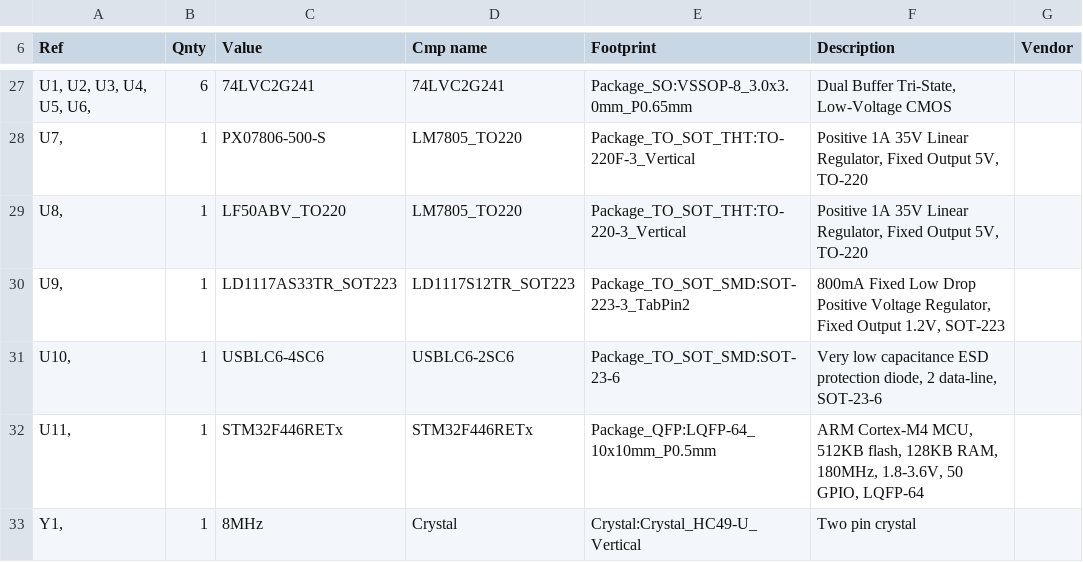
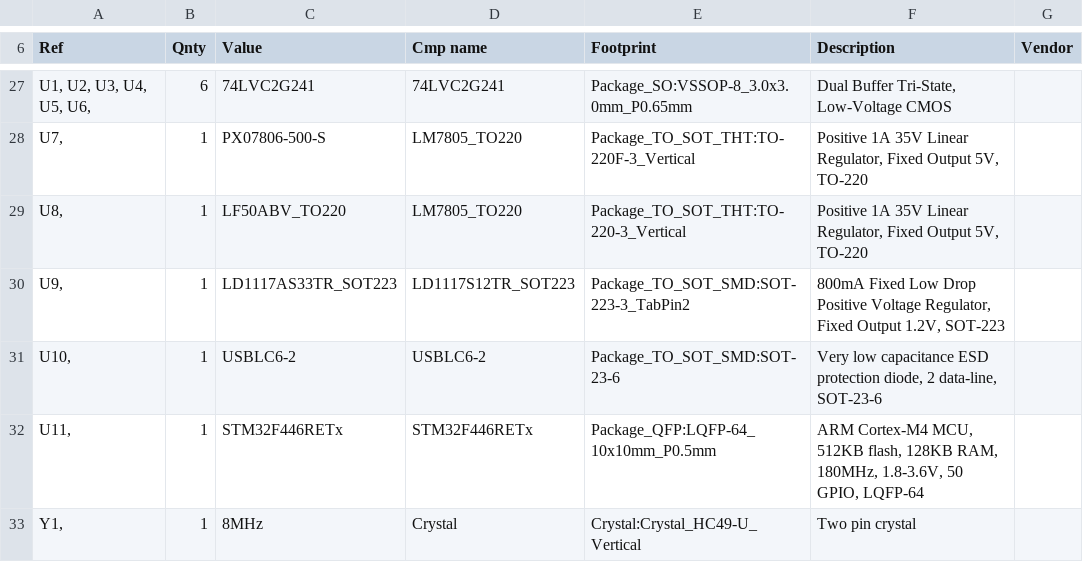
Before and after one commit to utra-robosoccer/soccer-pcb, a CSV file: bez_controller1v5/manufacturing/bez_controller1v5.csv, drawn as a sheet; only a part is shown, gaps mark what is left out.

```diff
--- a/bez_controller1v5/manufacturing/bez_controller1v5.csv
+++ b/bez_controller1v5/manufacturing/bez_controller1v5.csv
@@ -30,3 +30,3 @@
 "U9, ","1","LD1117AS33TR_SOT223","LD1117S12TR_SOT223","Package_TO_SOT_SMD:SOT-223-3_TabPin2","800mA Fixed Low Drop Positive Voltage Regulator, Fixed Output 1.2V, SOT-223",""
-"U10, ","1","USBLC6-4SC6","USBLC6-2SC6","Package_TO_SOT_SMD:SOT-23-6","Very low capacitance ESD protection diode, 2 data-line, SOT-23-6",""
+"U10, ","1","USBLC6-2","USBLC6-2","Package_TO_SOT_SMD:SOT-23-6","Very low capacitance ESD protection diode, 2 data-line, SOT-23-6",""
 "U11, ","1","STM32F446RETx","STM32F446RETx","Package_QFP:LQFP-64_10x10mm_P0.5mm","ARM Cortex-M4 MCU, 512KB flash, 128KB RAM, 180MHz, 1.8-3.6V, 50 GPIO, LQFP-64",""
```
Also changed, not shown: bez_controller1v5/manufacturing/bez_controller1v5-top-pos.csv.
